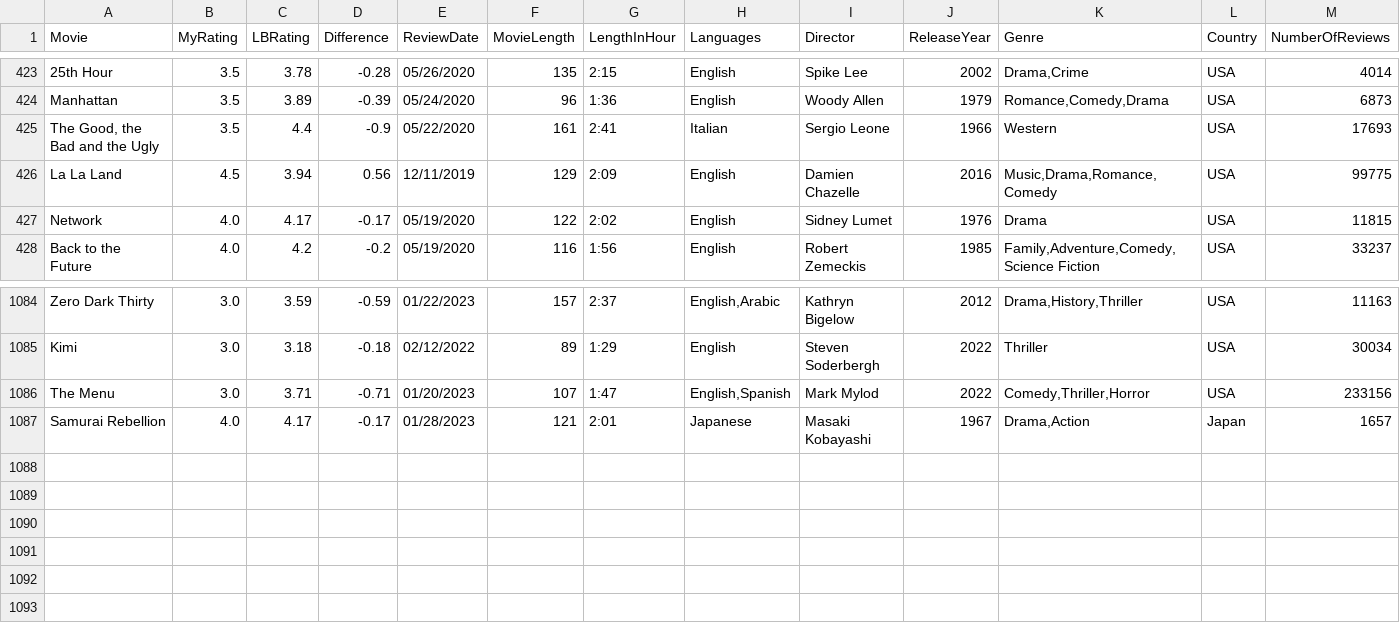
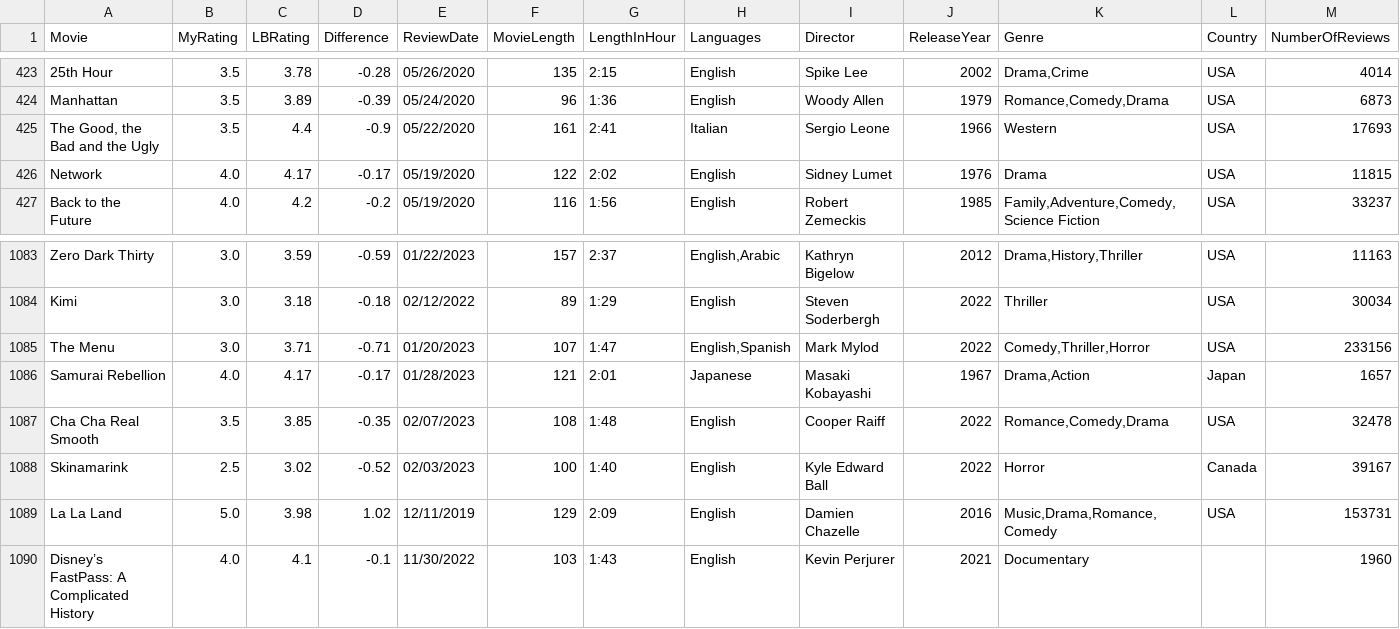
Before and after one commit to LouieR3/LetterboxdApp, a CSV file: AllFilmscloakenswagger.csv, drawn as a sheet; only a part is shown, gaps mark what is left out; removed rows and columns are numbered as before the commit, all else as after; rows hold the shown columns only; the diff names each change by its address in the sheet, - before the commit and + after, or states it on an @@ line.

```diff
--- a/AllFilmscloakenswagger.csv
+++ b/AllFilmscloakenswagger.csv
-row 426: La La Land | 4.5 | 3.94 | 0.56 | 12/11/2019 | 129 | 2:09 | English | Damien Chazelle | 2016 | Music,Drama,Romance,Comedy | USA | 99775
+row 1087: Cha Cha Real Smooth | 3.5 | 3.85 | -0.35 | 02/07/2023 | 108 | 1:48 | English | Cooper Raiff | 2022 | Romance,Comedy,Drama | USA | 32478
+row 1088: Skinamarink | 2.5 | 3.02 | -0.52 | 02/03/2023 | 100 | 1:40 | English | Kyle Edward Ball | 2022 | Horror | Canada | 39167
+row 1089: La La Land | 5.0 | 3.98 | 1.02 | 12/11/2019 | 129 | 2:09 | English | Damien Chazelle | 2016 | Music,Drama,Romance,Comedy | USA | 153731
+row 1090: Disney’s FastPass: A Complicated History | 4.0 | 4.1 | -0.1 | 11/30/2022 | 103 | 1:43 | English | Kevin Perjurer | 2021 | Documentary |  | 1960
```
Also changed, not shown: AllFilmscarmal.csv, 1 other file.
